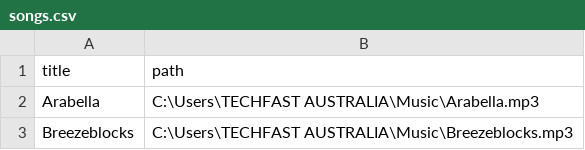
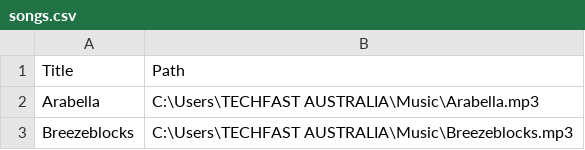
Before and after one commit to mavs19/CSharpMediaPlayer, a CSV file: songs.csv, drawn as a sheet; only a part is shown.

```diff
--- a/songs.csv
+++ b/songs.csv
@@ -1,2 +1,2 @@
-title,path
+Title,Path
 Arabella,C:\Users\TECHFAST AUSTRALIA\Music\Arabella.mp3
```
Also changed, not shown: videos.csv, 8 other files.
